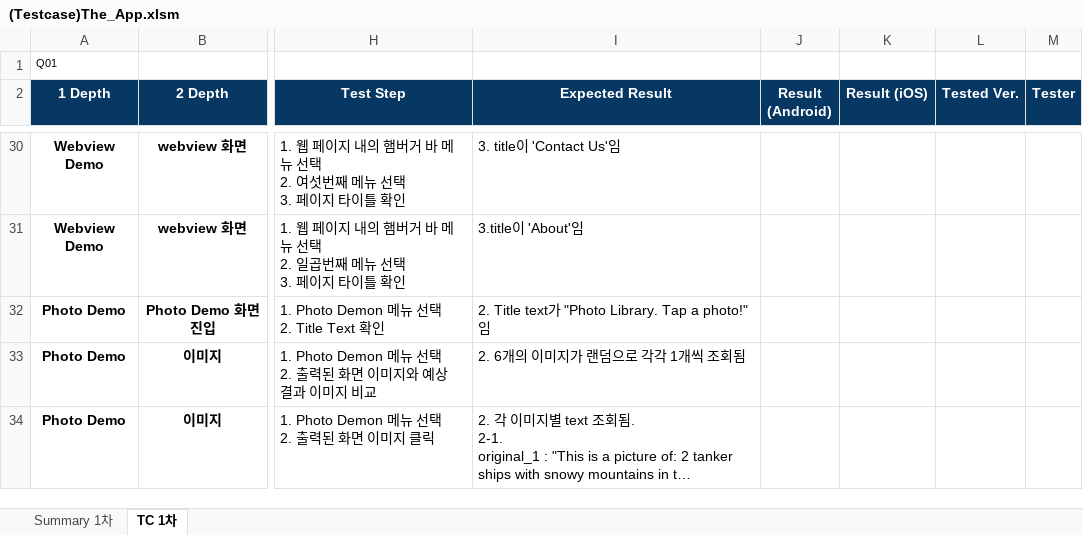
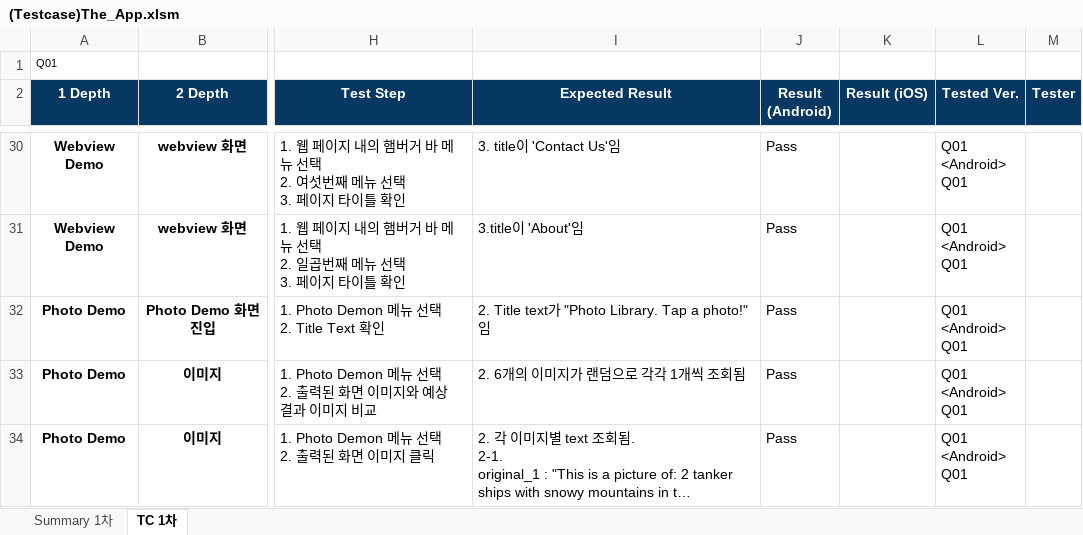
Before and after one commit to leeyeonjung/appium_the_app, an Excel workbook: testcase_excel/(Testcase)The_App.xlsm, sheet TC 1차, drawn as a sheet; only a part is shown, gaps mark what is left out; long unchanged cells end in …; values as stored, in another font and other column widths than the file's, no borders; ↵ is a line break in a cell; the diff covers the shown part only; the diff names each change by its address in the sheet, - before the commit and + after, or states it on an @@ line.

```diff
--- a/testcase_excel/(Testcase)The_App.xlsm (sheet TC 1차)
+++ b/testcase_excel/(Testcase)The_App.xlsm (sheet TC 1차)
-J30:J34 (Result (Android)): (empty)
+J30:J34 (Result (Android)): Pass
-L30:L34 (Tested Ver.): (empty)
+L30:L34 (Tested Ver.): Q01 ↵ <Android> ↵ Q01
```
Also changed, not shown: 52 edited cells elsewhere in this sheet, sheet Summary 1차.
